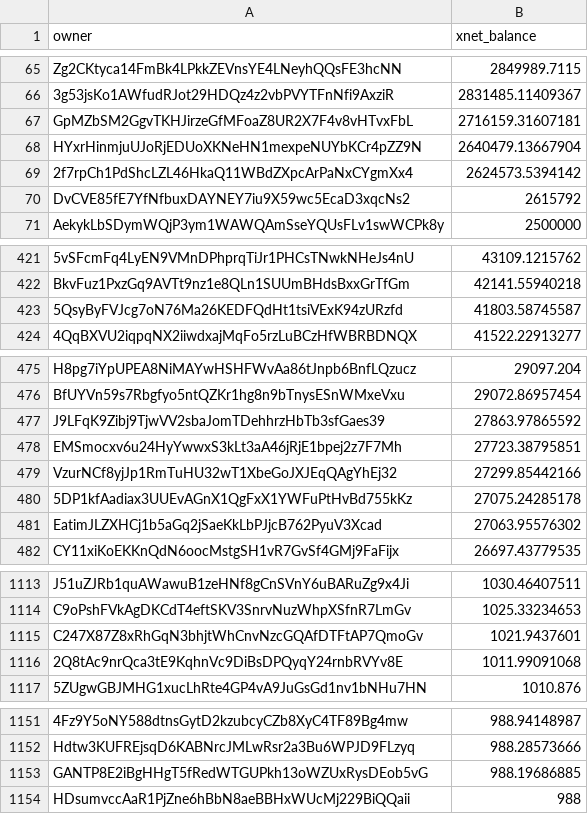
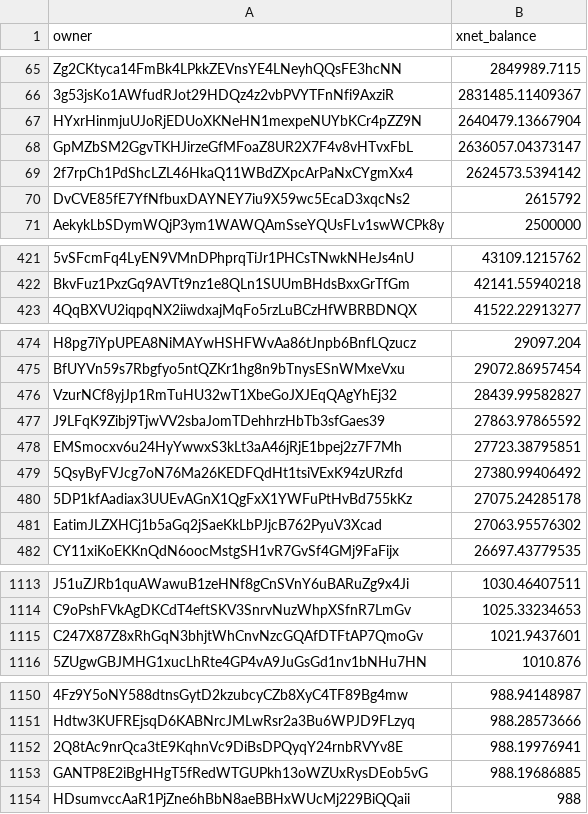
Before and after one commit to xnet-community-data/xnet-data-integration, a CSV file: data/derived/xnet_owner_balances.csv, drawn as a sheet; only a part is shown, gaps mark what is left out; removed rows and columns are numbered as before the commit, all else as after; the diff covers the shown part only; the diff names each change by its address in the sheet, - before the commit and + after, or states it on an @@ line.

Commit message:
Publish XNET live state (full)

```diff
--- a/data/derived/xnet_owner_balances.csv
+++ b/data/derived/xnet_owner_balances.csv
-row 67: GpMZbSM2GgvTKHJirzeGfMFoaZ8UR2X7F4v8vHTvxFbL | 2716159.31607181
+row 68: GpMZbSM2GgvTKHJirzeGfMFoaZ8UR2X7F4v8vHTvxFbL | 2636057.04373147
-row 423: 5QsyByFVJcg7oN76Ma26KEDFQdHt1tsiVExK94zURzfd | 41803.58745587
+row 476: VzurNCf8yjJp1RmTuHU32wT1XbeGoJXJEqQAgYhEj32 | 28439.99582827
-row 479: VzurNCf8yjJp1RmTuHU32wT1XbeGoJXJEqQAgYhEj32 | 27299.85442166
+row 479: 5QsyByFVJcg7oN76Ma26KEDFQdHt1tsiVExK94zURzfd | 27380.99406492
-row 1116: 2Q8tAc9nrQca3tE9KqhnVc9DiBsDPQyqY24rnbRVYv8E | 1011.99091068
+row 1152: 2Q8tAc9nrQca3tE9KqhnVc9DiBsDPQyqY24rnbRVYv8E | 988.19976941
```
Also changed, not shown: 1 edited cell elsewhere in this file, 18 other files.
